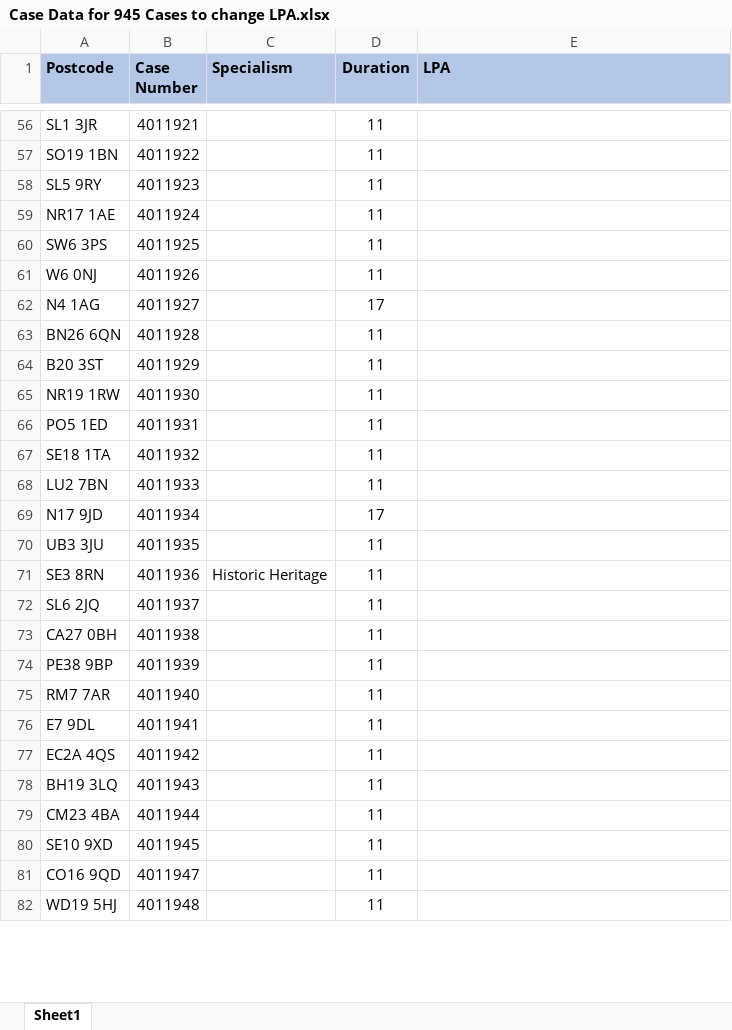
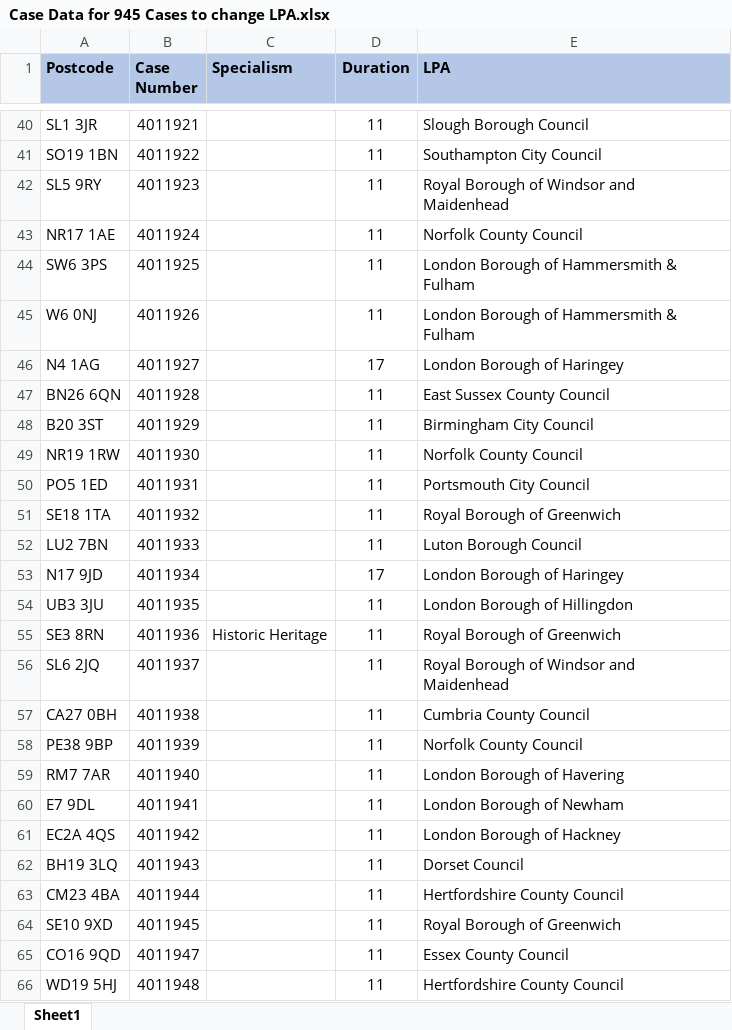
Before and after one commit to sand273/PINS_ODT_TEST, an Excel workbook: Data Files/Auto Programming/Case Data for 945 Cases to change LPA.xlsx, sheet Sheet1, drawn as a sheet; only a part is shown, gaps mark what is left out; values as stored, in another font and other column widths than the file's, no borders; addresses are those after the commit; the diff covers the shown part only; the diff names each change by its address in the sheet, - before the commit and + after, or states it on an @@ line.

```diff
--- a/Data Files/Auto Programming/Case Data for 945 Cases to change LPA.xlsx (sheet Sheet1)
+++ b/Data Files/Auto Programming/Case Data for 945 Cases to change LPA.xlsx (sheet Sheet1)
-E40 (LPA): (empty)
+E40 (LPA): Slough Borough Council
-E41 (LPA): (empty)
+E41 (LPA): Southampton City Council
-E42 (LPA): (empty)
+E42 (LPA): Royal Borough of Windsor and Maidenhead
-E43 (LPA): (empty)
+E43 (LPA): Norfolk County Council
-E44:E45 (LPA): (empty)
+E44:E45 (LPA): London Borough of Hammersmith & Fulham
-E46 (LPA): (empty)
+E46 (LPA): London Borough of Haringey
-E47 (LPA): (empty)
+E47 (LPA): East Sussex County Council
-E48 (LPA): (empty)
+E48 (LPA): Birmingham City Council
-E49 (LPA): (empty)
+E49 (LPA): Norfolk County Council
-E50 (LPA): (empty)
+E50 (LPA): Portsmouth City Council
-E51 (LPA): (empty)
+E51 (LPA): Royal Borough of Greenwich
-E52 (LPA): (empty)
+E52 (LPA): Luton Borough Council
-E53 (LPA): (empty)
+E53 (LPA): London Borough of Haringey
-E54 (LPA): (empty)
+E54 (LPA): London Borough of Hillingdon
-E55 (LPA): (empty)
+E55 (LPA): Royal Borough of Greenwich
-E56 (LPA): (empty)
+E56 (LPA): Royal Borough of Windsor and Maidenhead
-E57 (LPA): (empty)
+E57 (LPA): Cumbria County Council
-E58 (LPA): (empty)
+E58 (LPA): Norfolk County Council
-E59 (LPA): (empty)
+E59 (LPA): London Borough of Havering
-E60 (LPA): (empty)
+E60 (LPA): London Borough of Newham
-E61 (LPA): (empty)
+E61 (LPA): London Borough of Hackney
-E62 (LPA): (empty)
+E62 (LPA): Dorset Council
-E63 (LPA): (empty)
+E63 (LPA): Hertfordshire County Council
-E64 (LPA): (empty)
+E64 (LPA): Royal Borough of Greenwich
-E65 (LPA): (empty)
+E65 (LPA): Essex County Council
-E66 (LPA): (empty)
+E66 (LPA): Hertfordshire County Council
```
Also changed, not shown: 16 removed rows and 901 edited cells elsewhere in this sheet, 17 other files.
